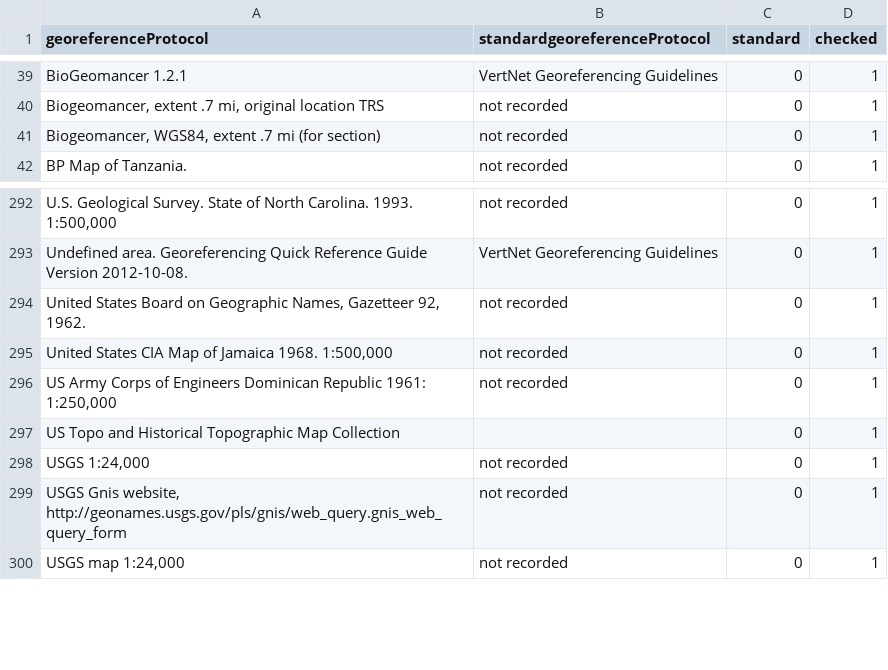
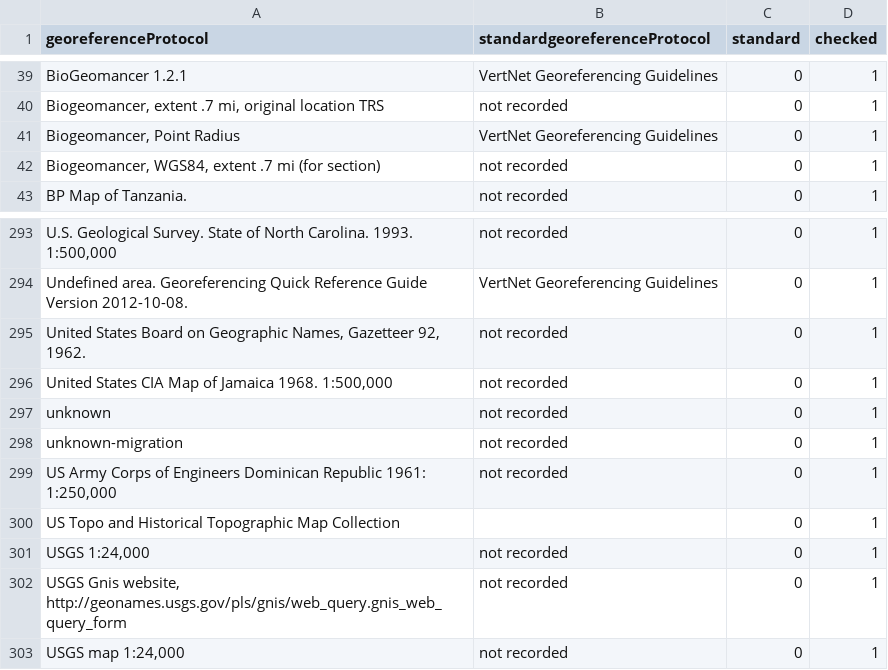
Before and after one commit to VertNet/DwCVocabs, a CSV file: vocabs/georeferenceProtocol.csv, drawn as a sheet; only a part is shown, gaps mark what is left out; the diff names each change by its address in the sheet, - before the commit and + after, or states it on an @@ line.

```diff
--- a/vocabs/georeferenceProtocol.csv
+++ b/vocabs/georeferenceProtocol.csv
+row 41: Biogeomancer, Point Radius | VertNet Georeferencing Guidelines | 0 | 1
+row 297: unknown | not recorded | 0 | 1
+row 298: unknown-migration | not recorded | 0 | 1
```
Also changed, not shown: vocabs/countryCode.csv, vocabs/island.csv, 11 other files.
